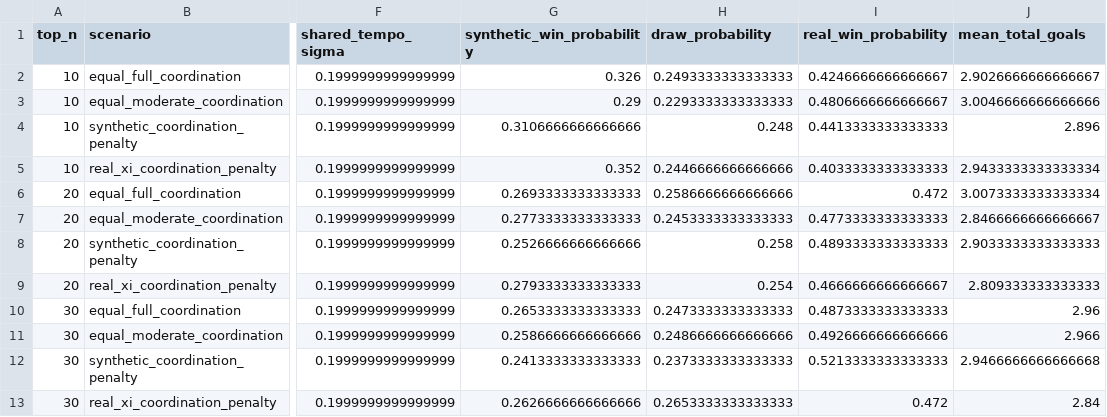
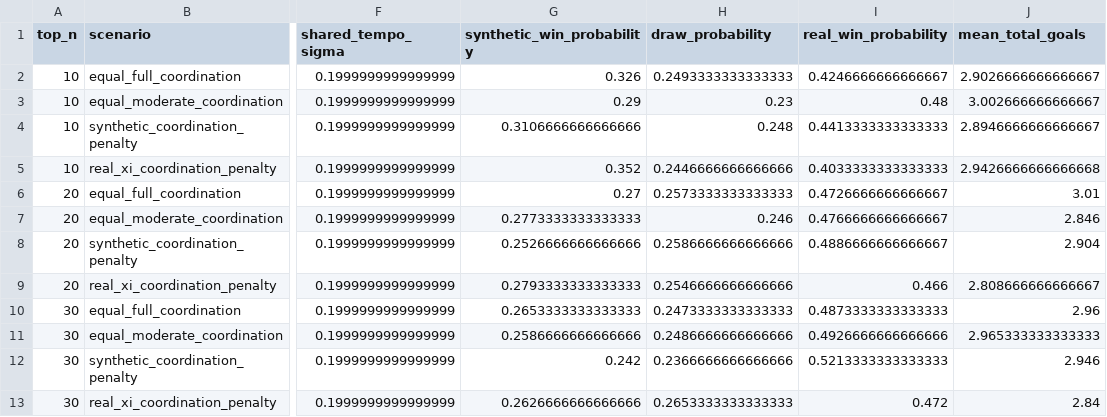
Before and after one commit to ViniciusCovas/synthetic-xi-2026, a CSV file: paper/exhibits_scientific/table_09_sensitivity.csv, drawn as a sheet; only a part is shown, gaps mark what is left out; the diff names each change by its address in the sheet, - before the commit and + after, or states it on an @@ line.

```diff
--- a/paper/exhibits_scientific/table_09_sensitivity.csv
+++ b/paper/exhibits_scientific/table_09_sensitivity.csv
-H3 (draw_probability): 0.2293333333333333
+H3 (draw_probability): 0.23
-I3 (real_win_probability): 0.4806666666666667
+I3 (real_win_probability): 0.48
-J3 (mean_total_goals): 3.0046666666666666
+J3 (mean_total_goals): 3.002666666666667
-J4 (mean_total_goals): 2.896
+J4 (mean_total_goals): 2.8946666666666667
-J5 (mean_total_goals): 2.9433333333333334
+J5 (mean_total_goals): 2.9426666666666668
-G6 (synthetic_win_probability): 0.2693333333333333
+G6 (synthetic_win_probability): 0.27
-H6 (draw_probability): 0.2586666666666666
+H6 (draw_probability): 0.2573333333333333
-I6 (real_win_probability): 0.472
+I6 (real_win_probability): 0.4726666666666667
-J6 (mean_total_goals): 3.0073333333333334
+J6 (mean_total_goals): 3.01
-H7 (draw_probability): 0.2453333333333333
+H7 (draw_probability): 0.246
-I7 (real_win_probability): 0.4773333333333333
+I7 (real_win_probability): 0.4766666666666667
-J7 (mean_total_goals): 2.8466666666666667
+J7 (mean_total_goals): 2.846
-H8 (draw_probability): 0.258
+H8 (draw_probability): 0.2586666666666666
-I8 (real_win_probability): 0.4893333333333333
+I8 (real_win_probability): 0.4886666666666667
-J8 (mean_total_goals): 2.9033333333333333
+J8 (mean_total_goals): 2.904
-H9 (draw_probability): 0.254
+H9 (draw_probability): 0.2546666666666666
-I9 (real_win_probability): 0.4666666666666667
+I9 (real_win_probability): 0.466
-J9 (mean_total_goals): 2.809333333333333
+J9 (mean_total_goals): 2.808666666666667
-J11 (mean_total_goals): 2.966
+J11 (mean_total_goals): 2.965333333333333
-G12 (synthetic_win_probability): 0.2413333333333333
+G12 (synthetic_win_probability): 0.242
-H12 (draw_probability): 0.2373333333333333
+H12 (draw_probability): 0.2366666666666666
-J12 (mean_total_goals): 2.9466666666666668
+J12 (mean_total_goals): 2.946
```
Also changed, not shown: data/model_readiness/selection_sufficiency_all_players.csv, data/model_readiness/selection_sufficiency_unresolved_players.csv, 35 other files.
